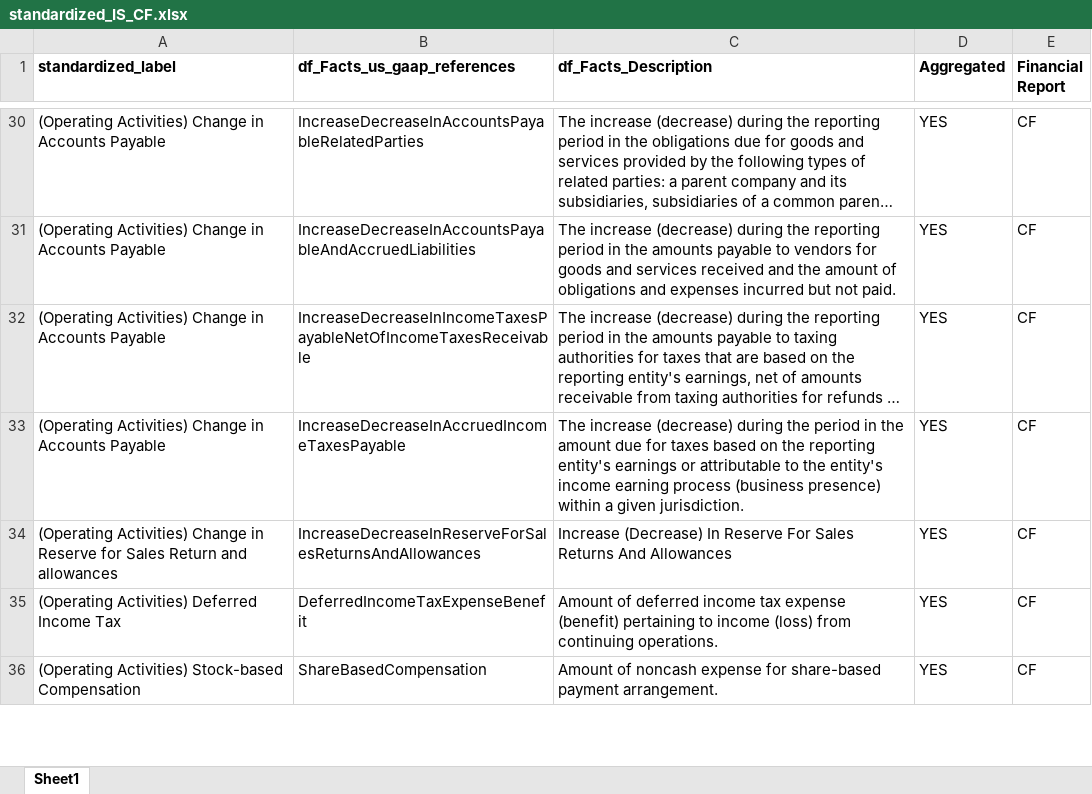
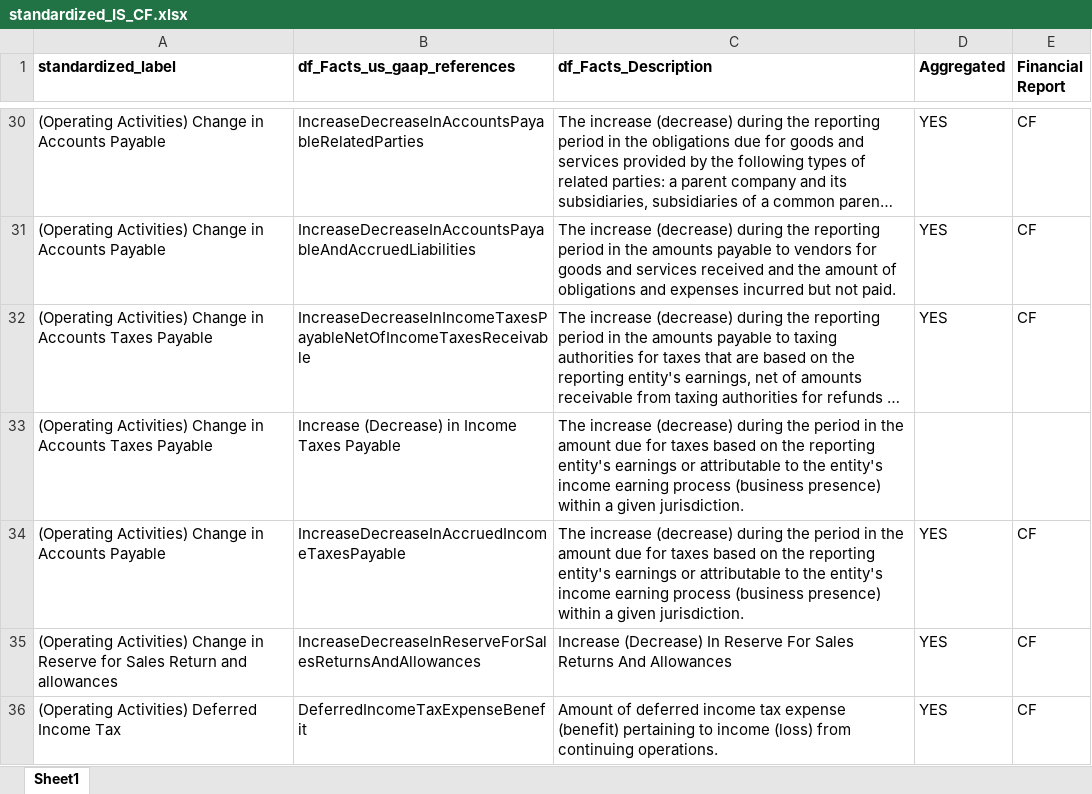
Before and after one commit to gp1981/SEC_data_analysis, an Excel workbook: data/standardized_IS_CF.xlsx, sheet Sheet1, drawn as a sheet; only a part is shown, gaps mark what is left out; the shorter side is filled out with more unchanged rows; long unchanged cells end in …; values as stored, in another font and other column widths than the file's, no borders; the diff names each change by its address in the sheet, - before the commit and + after, or states it on an @@ line.

Commit message:
WIP: improved dataframe for pivot
Improved cumulative value handling and CF taxable payable from standardized_IS_CF.xlsx

```diff
--- a/data/standardized_IS_CF.xlsx (sheet Sheet1)
+++ b/data/standardized_IS_CF.xlsx (sheet Sheet1)
-A32 (standardized_label): …in Accounts Payable
+A32 (standardized_label): …in Accounts Taxes Payable
+row 33: (Operating Activities) Change in Accounts Taxes Payable | Increase (Decrease) in Income Taxes Payable | The increase (decrease) during the period in the amount due for taxes based on the reporting entity's earnings or attributable to the entity's income earning process (business presence) within a given jurisdiction.
```
Also changed, not shown: 1 other file.
